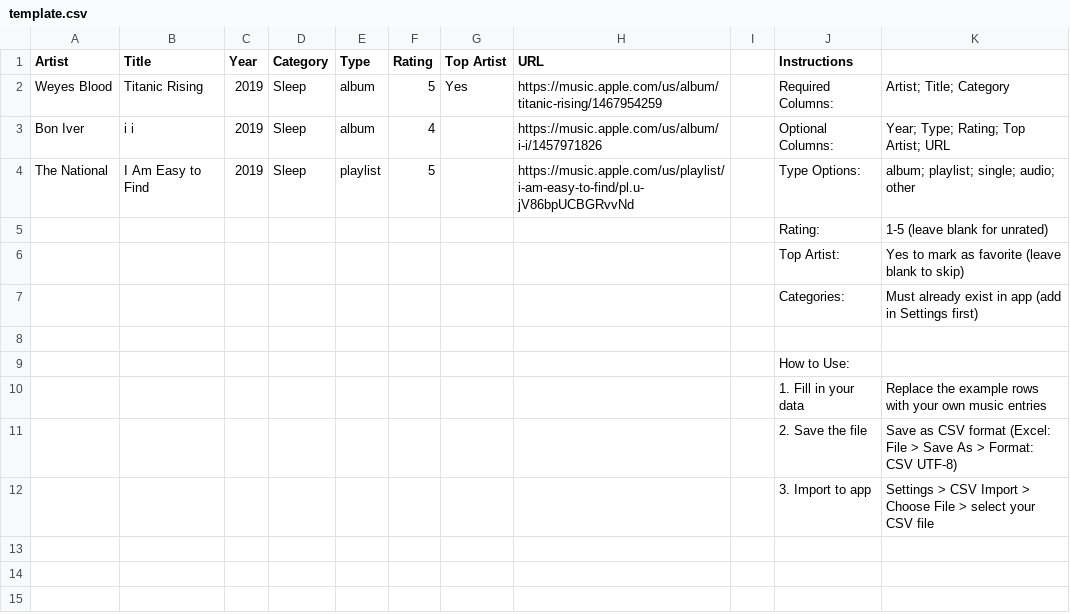
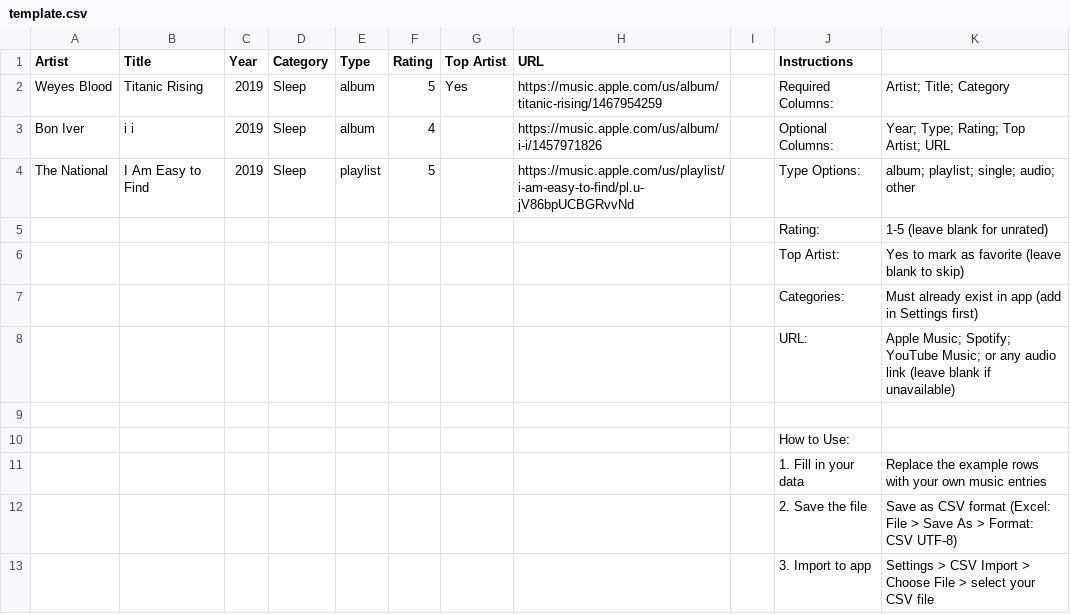
Before and after one commit to psgambat-oss/music-favorites, a CSV file: template.csv, drawn as a sheet.

```diff
--- a/template.csv
+++ b/template.csv
@@ -7,2 +7,3 @@ The National,I Am Easy to Find,2019,Sleep,playlist,5,,https://music.apple.com/us
 ,,,,,,,,,Categories:,Must already exist in app (add in Settings first)
+,,,,,,,,,URL:,Apple Music; Spotify; YouTube Music; or any audio link (leave blank if unavailable)
 ,,,,,,,,,,,
```
Also changed, not shown: 1 other file.
